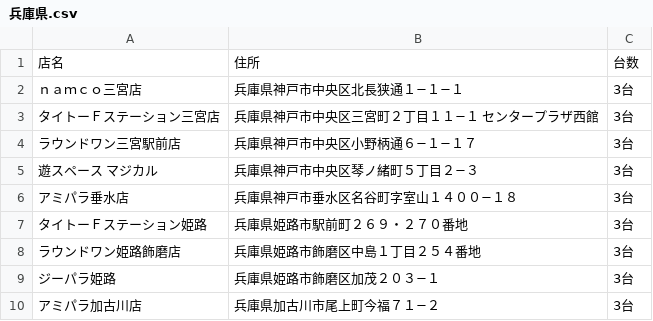
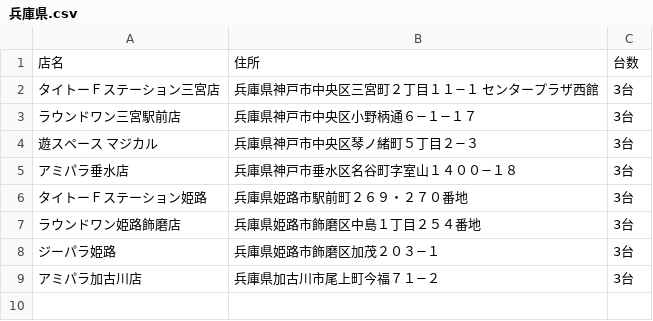
Before and after one commit to eagletmt/idolmap-data, a CSV file: lovelive/兵庫県.csv, drawn as a sheet; the diff names each change by its address in the sheet, - before the commit and + after, or states it on an @@ line.

Commit message:
Update CSV data 2018-05-16 08:07:39+09:00

```diff
--- a/lovelive/兵庫県.csv
+++ b/lovelive/兵庫県.csv
-row 2: ｎａｍｃｏ三宮店 | 兵庫県神戸市中央区北長狭通１−１−１ | 3台
```
Also changed, not shown: 1 other file.
